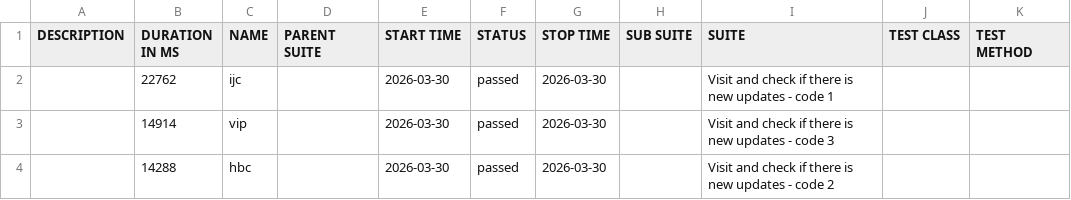
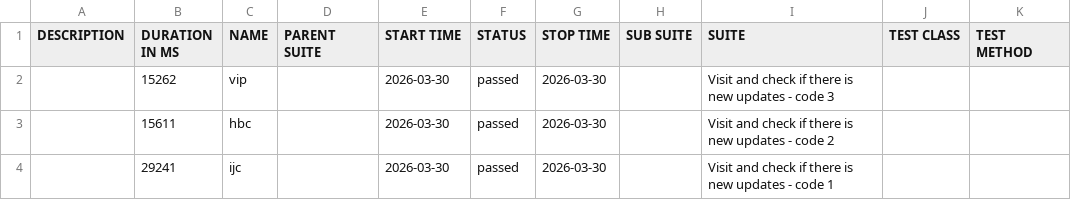
Before and after one commit to 11tdlong/repo11, a CSV file: tmp/allure-cypress/data/suites.csv, drawn as a sheet.

```diff
--- a/tmp/allure-cypress/data/suites.csv
+++ b/tmp/allure-cypress/data/suites.csv
@@ -1,4 +1,4 @@
 "DESCRIPTION","DURATION IN MS","NAME","PARENT SUITE","START TIME","STATUS","STOP TIME","SUB SUITE","SUITE","TEST CLASS","TEST METHOD"
-"","22762","ijc","","2026-03-30","passed","2026-03-30","","Visit and check if there is new updates - code 1","",""
-"","14914","vip","","2026-03-30","passed","2026-03-30","","Visit and check if there is new updates - code 3","",""
-"","14288","hbc","","2026-03-30","passed","2026-03-30","","Visit and check if there is new updates - code 2","",""
+"","15262","vip","","2026-03-30","passed","2026-03-30","","Visit and check if there is new updates - code 3","",""
+"","15611","hbc","","2026-03-30","passed","2026-03-30","","Visit and check if there is new updates - code 2","",""
+"","29241","ijc","","2026-03-30","passed","2026-03-30","","Visit and check if there is new updates - code 1","",""
```
Also changed, not shown: 22 other files.
